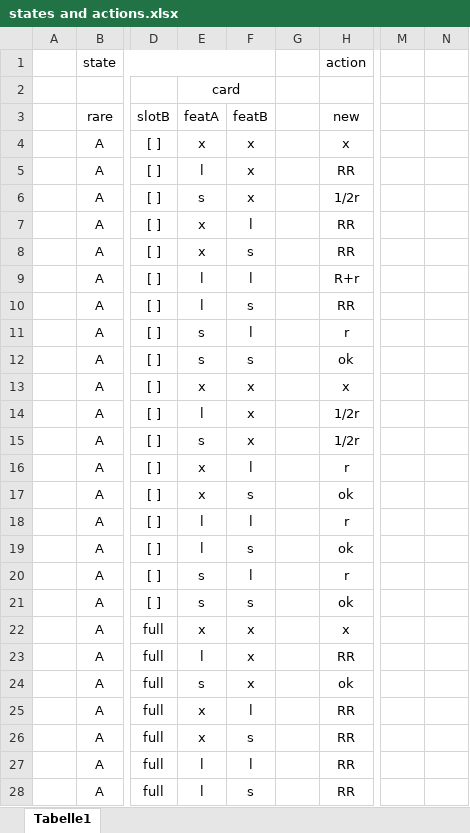
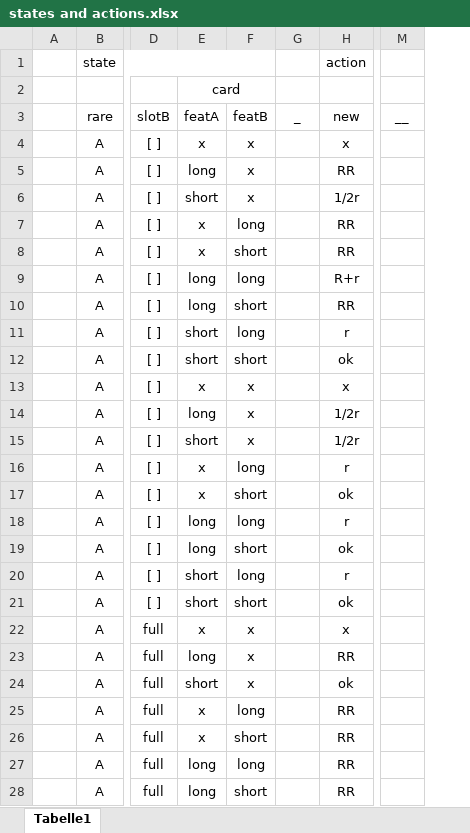
Before and after one commit to anselmrothe/arg2, an Excel workbook: states and actions.xlsx, sheet Tabelle1, drawn as a sheet; only a part is shown, gaps mark what is left out; values as stored, in another font and other column widths than the file's, no borders; conditional formats not drawn; removed rows and columns are numbered as before the commit, all else as after; the diff covers the shown part only; the diff names each change by its address in the sheet, - before the commit and + after, or states it on an @@ line.

Commit message:
update excel for consistency with r code

```diff
--- a/states and actions.xlsx (sheet Tabelle1)
+++ b/states and actions.xlsx (sheet Tabelle1)
-column G, empty
+column G, row 3: _
-column M, empty
-column N, empty
+column M, row 3: __
-E5: l
+E5: long
-E6: s
+E6: short
-F7: l
+F7: long
-F8: s
+F8: short
-E9:E10: l
+E9:E10: long
-F9: l
+F9: long
-F10: s
+F10: short
-E11:E12: s
+E11:E12: short
-F11: l
+F11: long
-F12: s
+F12: short
-E14: l
+E14: long
-E15: s
+E15: short
-F16: l
+F16: long
-F17: s
+F17: short
-E18:E19: l
+E18:E19: long
-F18: l
+F18: long
-F19: s
+F19: short
-E20:E21: s
+E20:E21: short
-F20: l
+F20: long
-F21: s
+F21: short
-E23: l
+E23: long
-E24: s
+E24: short
-F25: l
+F25: long
-F26: s
+F26: short
-E27:E28: l
+E27:E28: long
-F27: l
+F27: long
-F28: s
+F28: short
```
Also changed, not shown: 40 edited cells elsewhere in this sheet.
